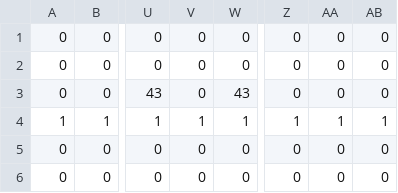
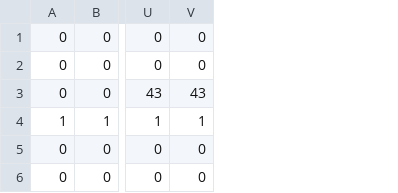
Before and after one commit to Aryudesu/UchinokoActionGameVersion2, a CSV file: dat/stage/interaction-test/terrain.csv, drawn as a sheet; only a part is shown, gaps mark what is left out; the diff names each change by its address in the sheet, - before the commit and + after, or states it on an @@ line.

Commit message:
ON/OFFと圧死テストを24列の画面内へ収める

```diff
--- a/dat/stage/interaction-test/terrain.csv
+++ b/dat/stage/interaction-test/terrain.csv
-column V, rows 1-6: 0 | 0 | 0 | 1 | 0 | 0
-column Z, rows 1-6: 0 | 0 | 0 | 1 | 0 | 0
-column AA, rows 1-6: 0 | 0 | 0 | 1 | 0 | 0
-column AB, rows 1-6: 0 | 0 | 0 | 1 | 0 | 0
```
